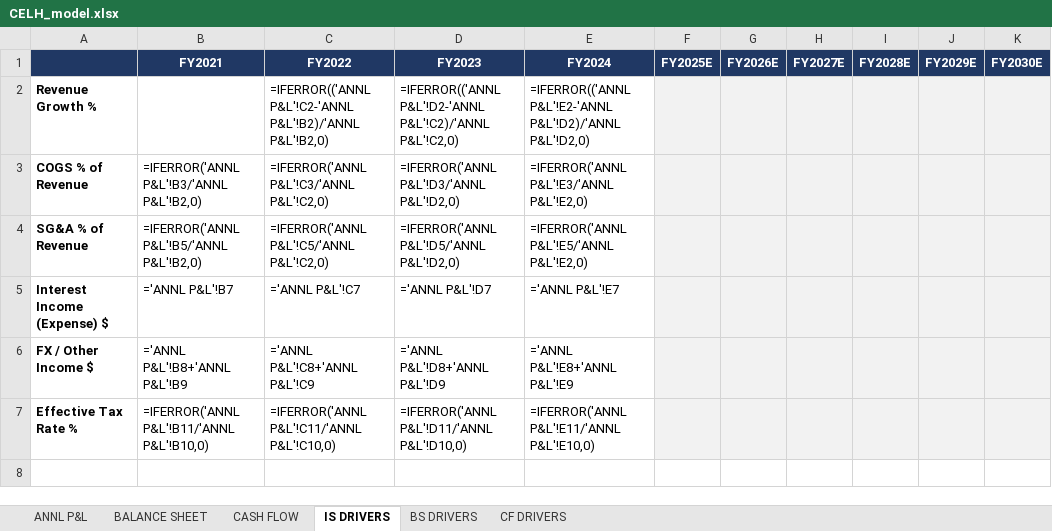
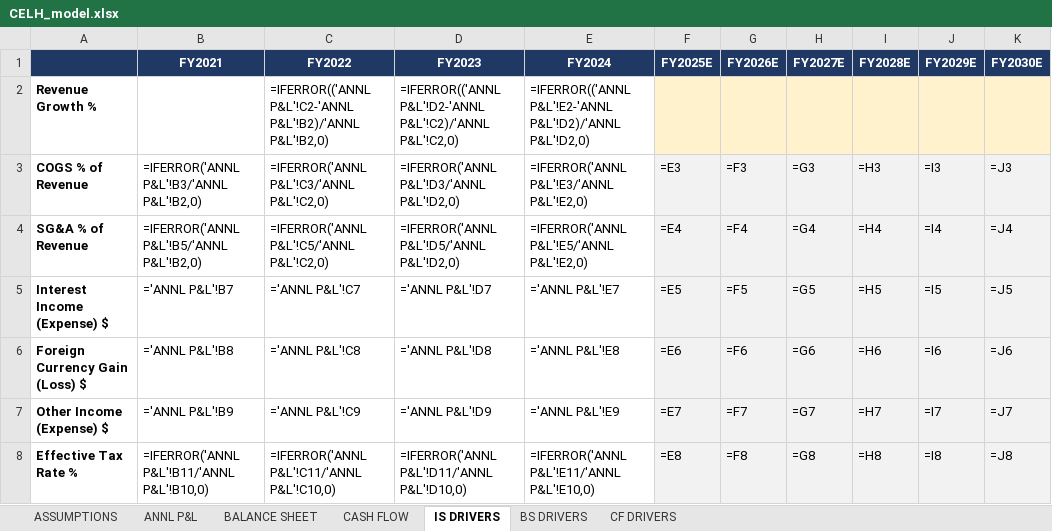
Before and after one commit to grodino12/grodino_brain, an Excel workbook: Knowledge/Model Schema/CELH/Model Output/CELH_model.xlsx, sheet IS DRIVERS, drawn as a sheet; values as stored, in another font and other column widths than the file's, no borders; formulas without a stored value are shown as written; removed rows and columns are numbered as before the commit, all else as after; the diff names each change by its address in the sheet, - before the commit and + after, or states it on an @@ line.

```diff
--- a/Knowledge/Model Schema/CELH/Model Output/CELH_model.xlsx (sheet IS DRIVERS)
+++ b/Knowledge/Model Schema/CELH/Model Output/CELH_model.xlsx (sheet IS DRIVERS)
+sheet tab: ASSUMPTIONS
-F2:K2 fill: #F2F2F2
+F2:K2 fill: #FFF2CC
-F3 (FY2025E): (empty)
+F3 (FY2025E): =E3
-G3 (FY2026E): (empty)
+G3 (FY2026E): =F3
-H3 (FY2027E): (empty)
+H3 (FY2027E): =G3
-I3 (FY2028E): (empty)
+I3 (FY2028E): =H3
-J3 (FY2029E): (empty)
+J3 (FY2029E): =I3
-K3 (FY2030E): (empty)
+K3 (FY2030E): =J3
-F4 (FY2025E): (empty)
+F4 (FY2025E): =E4
-G4 (FY2026E): (empty)
+G4 (FY2026E): =F4
-H4 (FY2027E): (empty)
+H4 (FY2027E): =G4
-I4 (FY2028E): (empty)
+I4 (FY2028E): =H4
-J4 (FY2029E): (empty)
+J4 (FY2029E): =I4
-K4 (FY2030E): (empty)
+K4 (FY2030E): =J4
-F5 (FY2025E): (empty)
+F5 (FY2025E): =E5
-G5 (FY2026E): (empty)
+G5 (FY2026E): =F5
-H5 (FY2027E): (empty)
+H5 (FY2027E): =G5
-I5 (FY2028E): (empty)
+I5 (FY2028E): =H5
-J5 (FY2029E): (empty)
+J5 (FY2029E): =I5
-K5 (FY2030E): (empty)
+K5 (FY2030E): =J5
-row 6: FX / Other Income $ | ='ANNL P&L'!B8+'ANNL P&L'!B9 | ='ANNL P&L'!C8+'ANNL P&L'!C9 | ='ANNL P&L'!D8+'ANNL P&L'!D9 | ='ANNL P&L'!E8+'ANNL P&L'!E9
+row 6: Foreign Currency Gain (Loss) $ | ='ANNL P&L'!B8 | ='ANNL P&L'!C8 | ='ANNL P&L'!D8 | ='ANNL P&L'!E8 | =E6 | =F6 | =G6 | =H6 | =I6 | =J6
+row 7: Other Income (Expense) $ | ='ANNL P&L'!B9 | ='ANNL P&L'!C9 | ='ANNL P&L'!D9 | ='ANNL P&L'!E9 | =E7 | =F7 | =G7 | =H7 | =I7 | =J7
-F8 (FY2025E): (empty)
+F8 (FY2025E): =E8
-G8 (FY2026E): (empty)
+G8 (FY2026E): =F8
-H8 (FY2027E): (empty)
+H8 (FY2027E): =G8
-I8 (FY2028E): (empty)
+I8 (FY2028E): =H8
-J8 (FY2029E): (empty)
+J8 (FY2029E): =I8
-K8 (FY2030E): (empty)
+K8 (FY2030E): =J8
```
Also changed, not shown: sheet BS DRIVERS, sheet CF DRIVERS, 1 other file.
